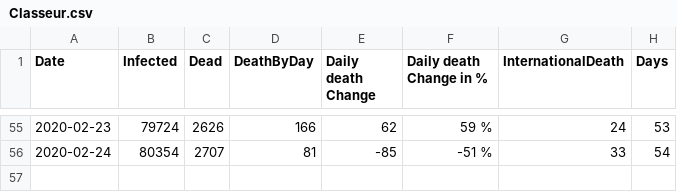
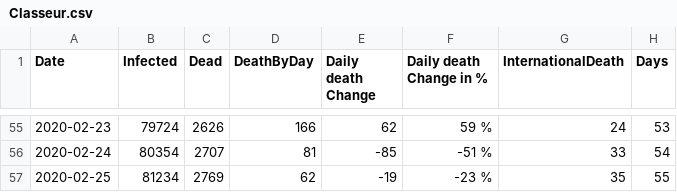
Before and after one commit to louisnot/n-Cov2019, a CSV file: Classeur.csv, drawn as a sheet; only a part is shown, gaps mark what is left out.

Commit message:
daily update

```diff
--- a/Classeur.csv
+++ b/Classeur.csv
@@ -56 +56,2 @@ Date;Infected;Dead;DeathByDay;Daily death Change;Daily death Change in %;Interna
 2020-02-24;80354;2707;81;-85;-51 %;33;54
+2020-02-25;81234;2769;62;-19;-23 %;35;55
```
